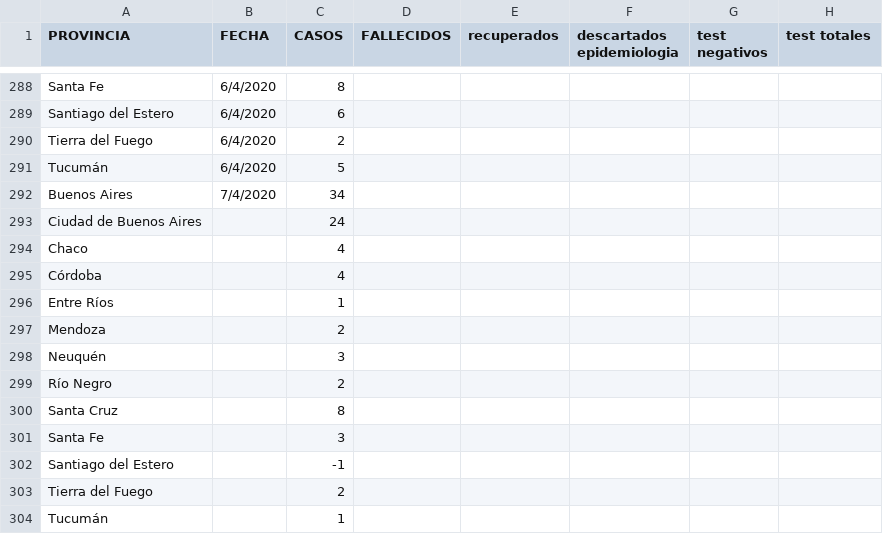
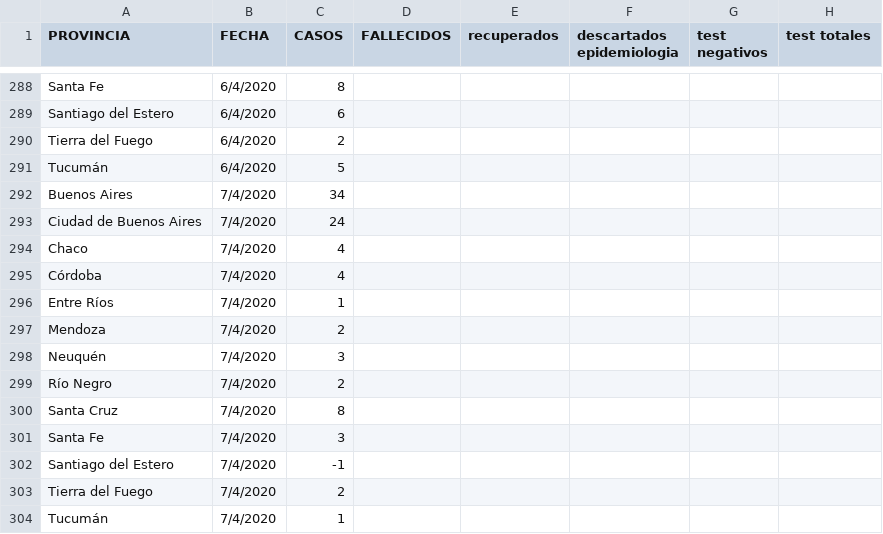
Before and after one commit to GIBD/covid, a CSV file: data/COVID_Arg.csv, drawn as a sheet; only a part is shown, gaps mark what is left out.

```diff
--- a/data/COVID_Arg.csv
+++ b/data/COVID_Arg.csv
@@ -292,13 +292,13 @@ Tucumán;6/4/2020;5;;;;;
 Buenos Aires;7/4/2020;34;;;;;
-Ciudad de Buenos Aires;;24;;;;;
-Chaco;;4;;;;;
-Córdoba;;4;;;;;
-Entre Ríos;;1;;;;;
-Mendoza;;2;;;;;
-Neuquén;;3;;;;;
-Río Negro;;2;;;;;
-Santa Cruz;;8;;;;;
-Santa Fe;;3;;;;;
-Santiago del Estero;;-1;;;;;
-Tierra del Fuego;;2;;;;;
-Tucumán;;1;;;;;
+Ciudad de Buenos Aires;7/4/2020;24;;;;;
+Chaco;7/4/2020;4;;;;;
+Córdoba;7/4/2020;4;;;;;
+Entre Ríos;7/4/2020;1;;;;;
+Mendoza;7/4/2020;2;;;;;
+Neuquén;7/4/2020;3;;;;;
+Río Negro;7/4/2020;2;;;;;
+Santa Cruz;7/4/2020;8;;;;;
+Santa Fe;7/4/2020;3;;;;;
+Santiago del Estero;7/4/2020;-1;;;;;
+Tierra del Fuego;7/4/2020;2;;;;;
+Tucumán;7/4/2020;1;;;;;
```
Also changed, not shown: data/argentina.csv, data/fallecidos.csv.
